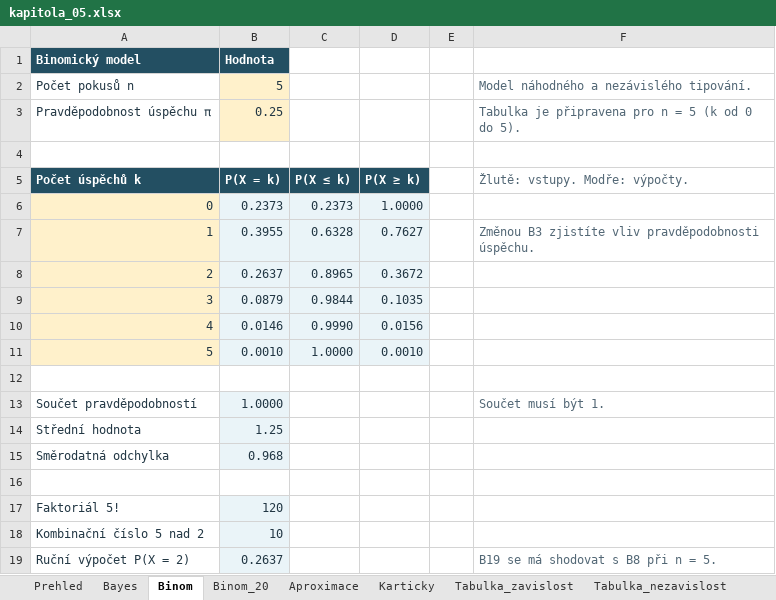
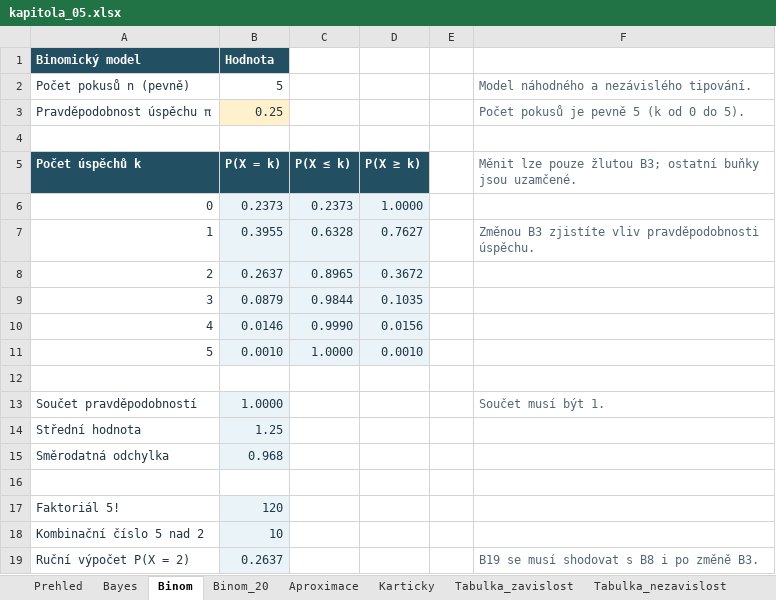
Before and after one commit to reckak/statistics-for-psychology, an Excel workbook: data/kapitola_05.xlsx, sheet Binom, drawn as a sheet; values as stored, in another font and other column widths than the file's, no borders; the diff names each change by its address in the sheet, - before the commit and + after, or states it on an @@ line.

```diff
--- a/data/kapitola_05.xlsx (sheet Binom)
+++ b/data/kapitola_05.xlsx (sheet Binom)
-A2: Počet pokusů n
+A2: Počet pokusů n (pevně)
-B2 fill: #FFF1CB
+B2 fill: none
-F3: Tabulka je připravena pro n = 5 (k od 0 do 5).
+F3: Počet pokusů je pevně 5 (k od 0 do 5).
-F5: Žlutě: vstupy. Modře: výpočty.
+F5: Měnit lze pouze žlutou B3; ostatní buňky jsou uzamčené.
-A6:A11 fill: #FFF1CB
+A6:A11 fill: none
-F19: B19 se má shodovat s B8 při n = 5.
+F19: B19 se musí shodovat s B8 i po změně B3.
```
Also changed, not shown: sheet Binom_20, sheet Tabulka_zavislost, sheet Tabulka_nezavislost, sheet U07_taxi, sheet U06_screening, sheet Screening, formulas that keep their value, 21 other files.
